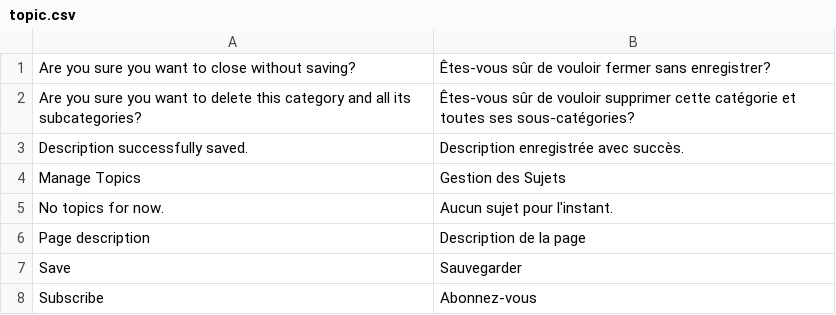
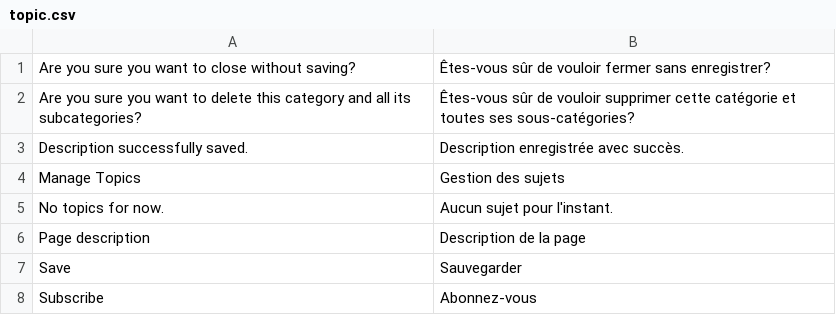
Before and after one commit to rivman/KWAPP-Translation, a CSV file: topic.csv, drawn as a sheet.

Commit message:
Update topic.csv

```diff
--- a/topic.csv
+++ b/topic.csv
@@ -3,3 +3,3 @@
 "Description successfully saved.","Description enregistrée avec succès."
-"Manage Topics","Gestion des Sujets"
+"Manage Topics","Gestion des sujets"
 "No topics for now.","Aucun sujet pour l'instant."
```
